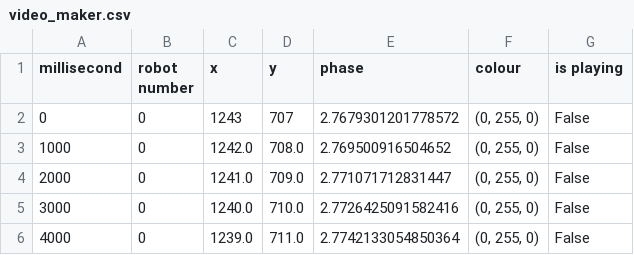
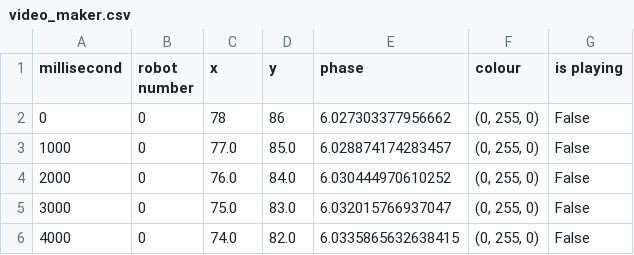
Before and after one commit to PierluT/Swarm-Robotic-Orchestra, a CSV file: video_maker.csv, drawn as a sheet.

Commit message:
Implementazione lettura dati robot da parte della classe Arena

```diff
--- a/video_maker.csv
+++ b/video_maker.csv
@@ -1,6 +1,6 @@
 millisecond;robot number;x;y;phase;colour;is playing
-0;0;1243;707;2.7679301201778572;(0, 255, 0);False
-1000;0;1242.0;708.0;2.769500916504652;(0, 255, 0);False
-2000;0;1241.0;709.0;2.771071712831447;(0, 255, 0);False
-3000;0;1240.0;710.0;2.7726425091582416;(0, 255, 0);False
-4000;0;1239.0;711.0;2.7742133054850364;(0, 255, 0);False
+0;0;78;86;6.027303377956662;(0, 255, 0);False
+1000;0;77.0;85.0;6.028874174283457;(0, 255, 0);False
+2000;0;76.0;84.0;6.030444970610252;(0, 255, 0);False
+3000;0;75.0;83.0;6.032015766937047;(0, 255, 0);False
+4000;0;74.0;82.0;6.0335865632638415;(0, 255, 0);False
```
Also changed, not shown: 2 other files.
